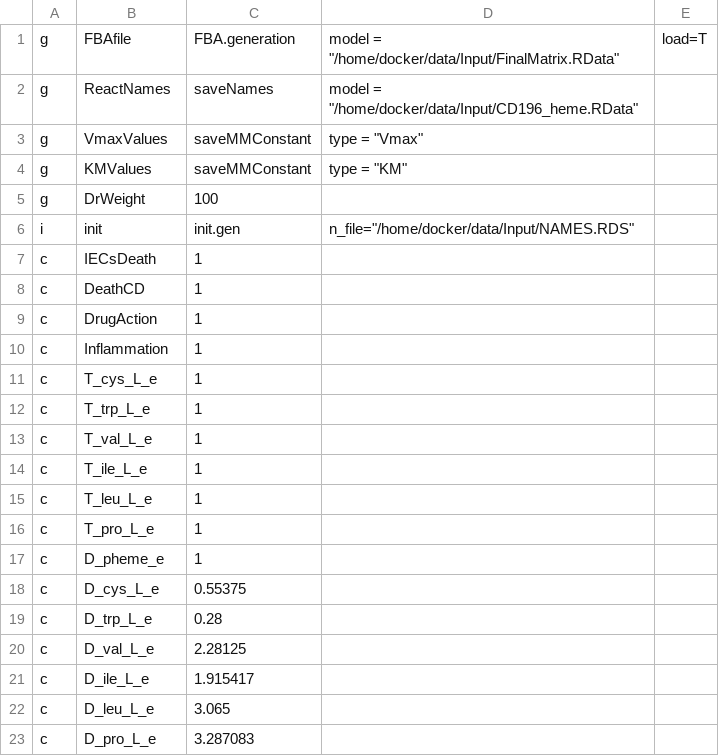
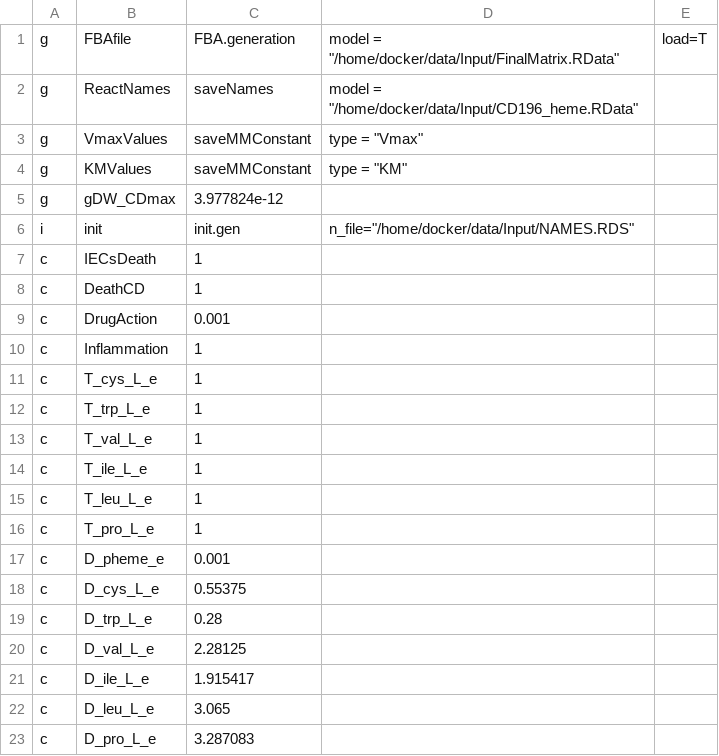
Before and after one commit to qBioTurin/EpiCell_CDifficile, a CSV file: Input/ParametersList.csv, drawn as a sheet.

```diff
--- a/Input/ParametersList.csv
+++ b/Input/ParametersList.csv
@@ -4,3 +4,3 @@ g; VmaxValues; saveMMConstant; type = "Vmax"
 g; KMValues; saveMMConstant; type = "KM"
-g; DrWeight; 100
+g; gDW_CDmax; 3.977824e-12
 i; init; init.gen; n_file="/home/docker/data/Input/NAMES.RDS"
@@ -8,3 +8,3 @@ c; IECsDeath; 1
 c; DeathCD; 1
-c; DrugAction; 1
+c; DrugAction; 0.001
 c; Inflammation; 1
@@ -16,3 +16,3 @@ c; T_leu_L_e; 1
 c; T_pro_L_e; 1
-c; D_pheme_e; 1
+c; D_pheme_e; 0.001
 c; D_cys_L_e; 0.55375
```
Also changed, not shown: 31 other files.
